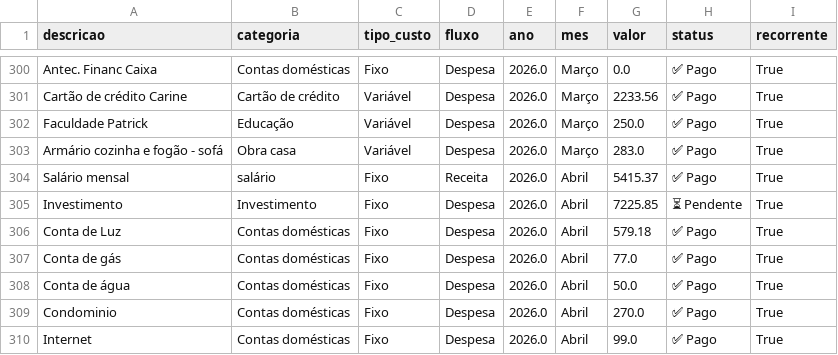
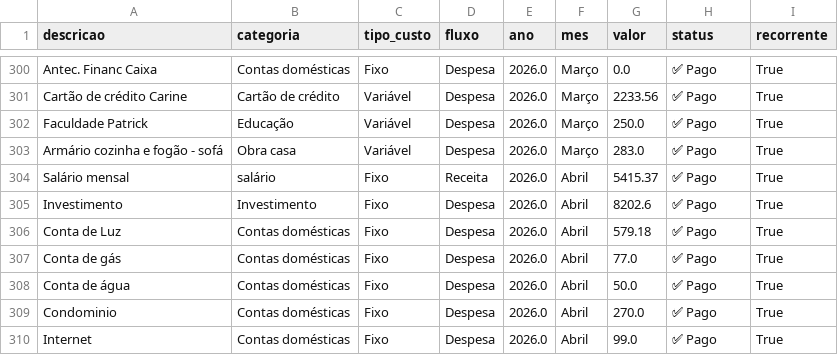
Before and after one commit to PatrickBravo10/Investimentos, a CSV file: gastos.csv, drawn as a sheet; only a part is shown, gaps mark what is left out.

Commit message:
Save Abril

```diff
--- a/gastos.csv
+++ b/gastos.csv
@@ -304,3 +304,3 @@ Armário cozinha e fogão - sofá,Obra casa,Variável,Despesa,2026.0,Março,283.
 Salário mensal,salário,Fixo,Receita,2026.0,Abril,5415.37,✅ Pago,True
-Investimento,Investimento,Fixo,Despesa,2026.0,Abril,7225.85,⏳ Pendente,True
+Investimento,Investimento,Fixo,Despesa,2026.0,Abril,8202.6,✅ Pago,True
 Conta de Luz,Contas domésticas,Fixo,Despesa,2026.0,Abril,579.18,✅ Pago,True
```
